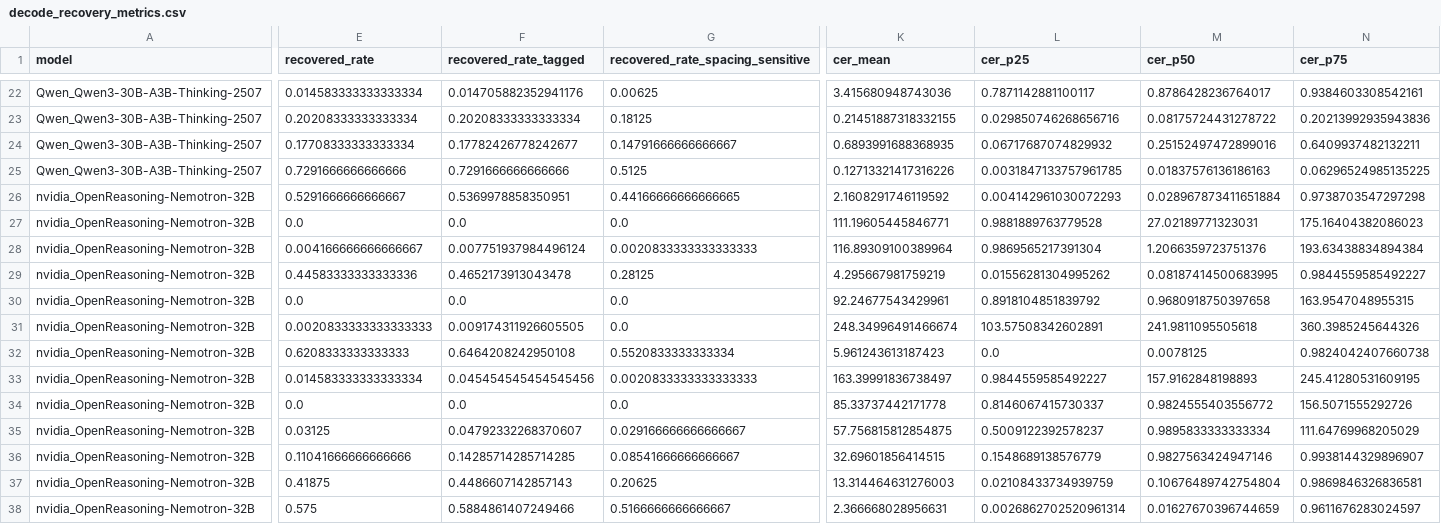
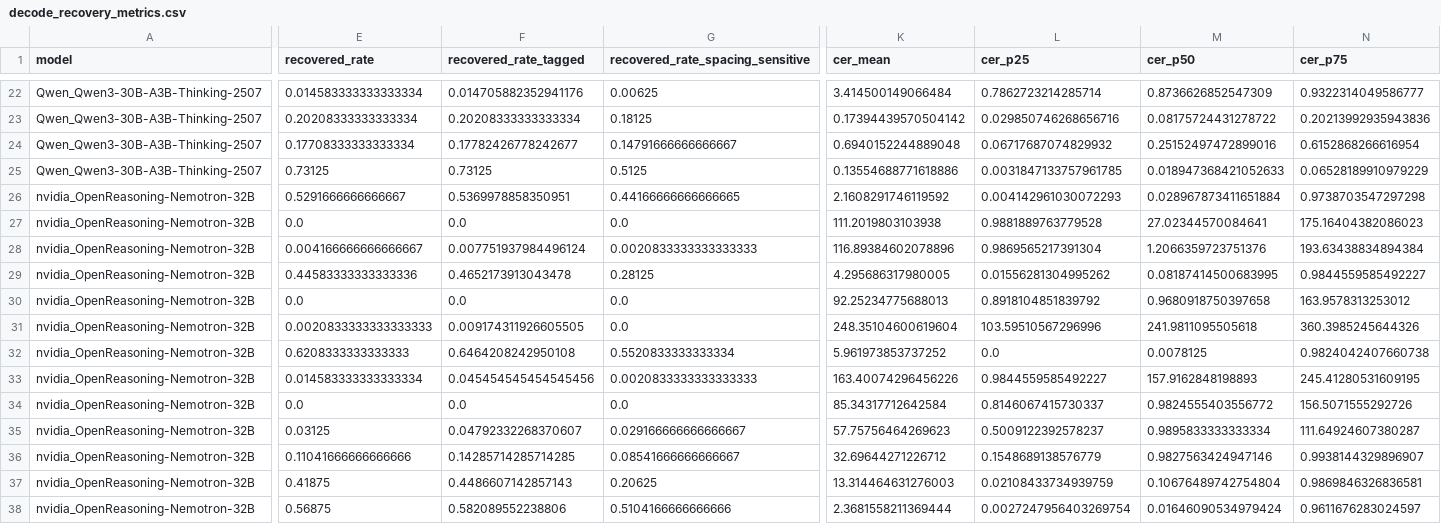
Before and after one commit to pavelgolikov/Robust-Reasoning-Benchmark, a CSV file: experiments/analysis/rebuttal_stats/decode_recovery_metrics.csv, drawn as a sheet; only a part is shown, gaps mark what is left out; the diff covers the shown part only; the diff names each change by its address in the sheet, - before the commit and + after, or states it on an @@ line.

```diff
--- a/experiments/analysis/rebuttal_stats/decode_recovery_metrics.csv
+++ b/experiments/analysis/rebuttal_stats/decode_recovery_metrics.csv
-K22 (cer_mean): 3.415680948743036
+K22 (cer_mean): 3.414500149066484
-L22 (cer_p25): 0.7871142881100117
+L22 (cer_p25): 0.7862723214285714
-M22 (cer_p50): 0.8786428236764017
+M22 (cer_p50): 0.8736626852547309
-N22 (cer_p75): 0.9384603308542161
+N22 (cer_p75): 0.9322314049586777
-K23 (cer_mean): 0.21451887318332155
+K23 (cer_mean): 0.17394439570504142
-K24 (cer_mean): 0.6893991688368935
+K24 (cer_mean): 0.6940152244889048
-N24 (cer_p75): 0.6409937482132211
+N24 (cer_p75): 0.6152868266616954
-E25 (recovered_rate): 0.7291666666666666
+E25 (recovered_rate): 0.73125
-F25 (recovered_rate_tagged): 0.7291666666666666
+F25 (recovered_rate_tagged): 0.73125
-K25 (cer_mean): 0.12713321417316226
+K25 (cer_mean): 0.13554688771618886
-M25 (cer_p50): 0.01837576136186163
+M25 (cer_p50): 0.018947368421052633
-N25 (cer_p75): 0.06296524985135225
+N25 (cer_p75): 0.06528189910979229
-K27 (cer_mean): 111.19605445846771
+K27 (cer_mean): 111.2019803103938
-M27 (cer_p50): 27.02189771323031
+M27 (cer_p50): 27.02344570084641
-K28 (cer_mean): 116.89309100389964
+K28 (cer_mean): 116.89384602078896
-K29 (cer_mean): 4.295667981759219
+K29 (cer_mean): 4.295686317980005
-K30 (cer_mean): 92.24677543429961
+K30 (cer_mean): 92.25234775688013
-N30 (cer_p75): 163.9547048955315
+N30 (cer_p75): 163.9578313253012
-K31 (cer_mean): 248.34996491466674
+K31 (cer_mean): 248.35104600619604
-L31 (cer_p25): 103.57508342602891
+L31 (cer_p25): 103.59510567296996
-K32 (cer_mean): 5.961243613187423
+K32 (cer_mean): 5.961973853737252
-K33 (cer_mean): 163.39991836738497
+K33 (cer_mean): 163.40074296456226
-K34 (cer_mean): 85.33737442171778
+K34 (cer_mean): 85.34317712642584
-K35 (cer_mean): 57.756815812854875
+K35 (cer_mean): 57.75756464269623
-N35 (cer_p75): 111.64769968205029
+N35 (cer_p75): 111.64924607380287
-K36 (cer_mean): 32.69601856414515
+K36 (cer_mean): 32.69644271226712
-E38 (recovered_rate): 0.575
+E38 (recovered_rate): 0.56875
-F38 (recovered_rate_tagged): 0.5884861407249466
+F38 (recovered_rate_tagged): 0.582089552238806
-G38 (recovered_rate_spacing_sensitive): 0.5166666666666667
+G38 (recovered_rate_spacing_sensitive): 0.5104166666666666
-K38 (cer_mean): 2.366668028956631
+K38 (cer_mean): 2.3681558211369444
-L38 (cer_p25): 0.0026862702520961314
+L38 (cer_p25): 0.0027247956403269754
-M38 (cer_p50): 0.01627670396744659
+M38 (cer_p50): 0.01646090534979424
```
Also changed, not shown: 93 edited cells elsewhere in this file, experiments/analysis/rebuttal_stats/paired_comparisons.csv, experiments/analysis/rebuttal_stats/summary_counts.csv, 18 other files.
